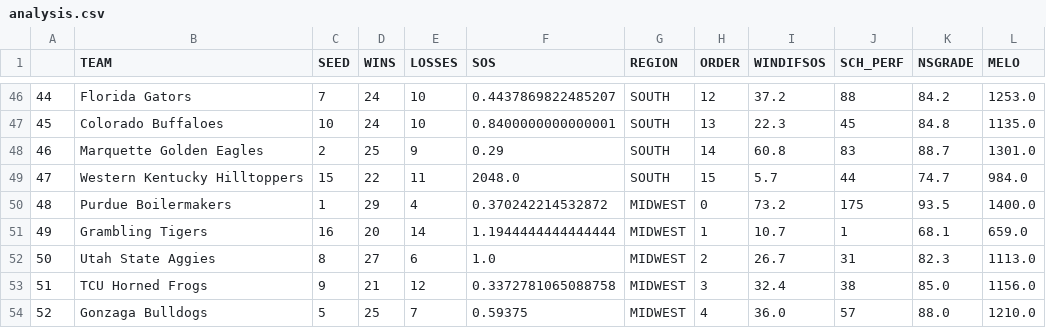
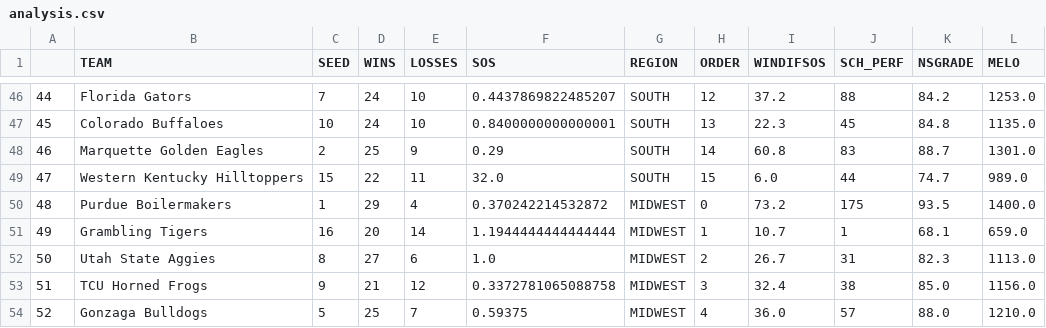
Before and after one commit to mlraburn/marchMadness, a CSV file: analysis.csv, drawn as a sheet; only a part is shown, gaps mark what is left out.

```diff
--- a/analysis.csv
+++ b/analysis.csv
@@ -48,3 +48,3 @@
 46,Marquette Golden Eagles,2,25,9,0.29,SOUTH,14,60.8,83,88.7,1301.0
-47,Western Kentucky Hilltoppers,15,22,11,2048.0,SOUTH,15,5.7,44,74.7,984.0
+47,Western Kentucky Hilltoppers,15,22,11,32.0,SOUTH,15,6.0,44,74.7,989.0
 48,Purdue Boilermakers,1,29,4,0.370242214532872,MIDWEST,0,73.2,175,93.5,1400.0
```
Also changed, not shown: 2 other files.
